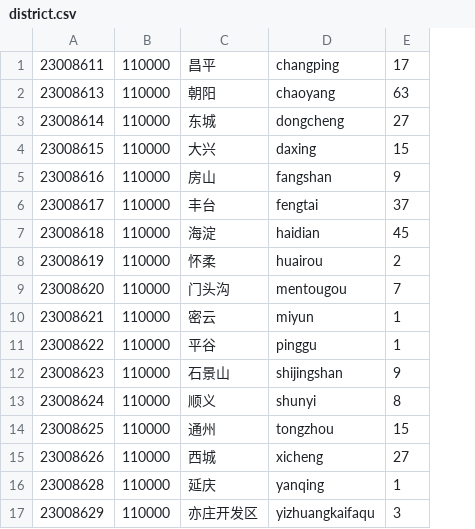
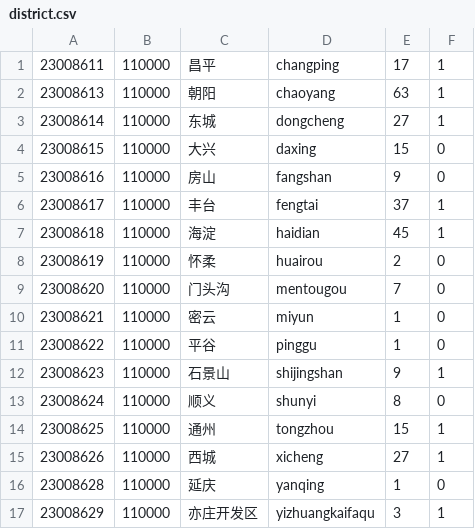
Before and after one commit to liuqi0527/spider_lianjia, a CSV file: backup/district.csv, drawn as a sheet; the diff names each change by its address in the sheet, - before the commit and + after, or states it on an @@ line.

Commit message:
backup district data

```diff
--- a/backup/district.csv
+++ b/backup/district.csv
+column F, rows 1-17: 1 | 1 | 1 | 0 | 0 | 1 | 1 | 0 | 0 | 0 | 0 | 1 | 0 | 1 | 1 | 0 | 1
```
